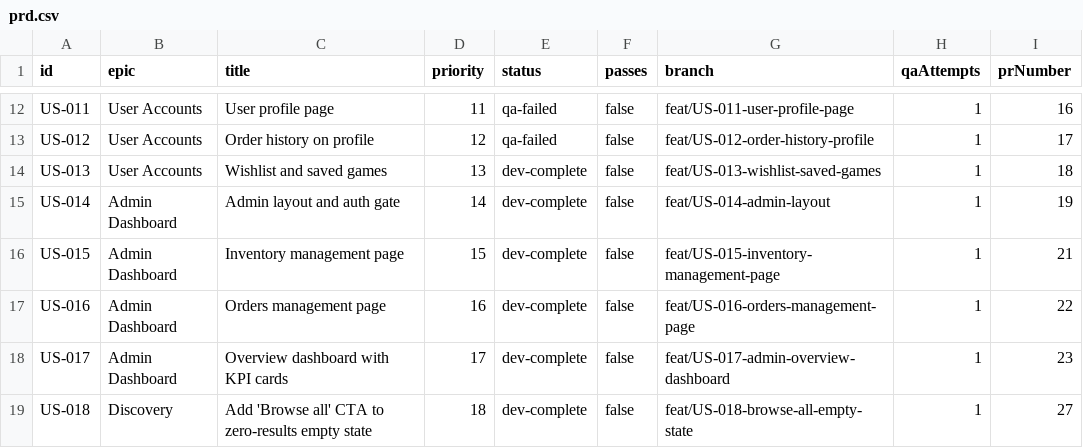
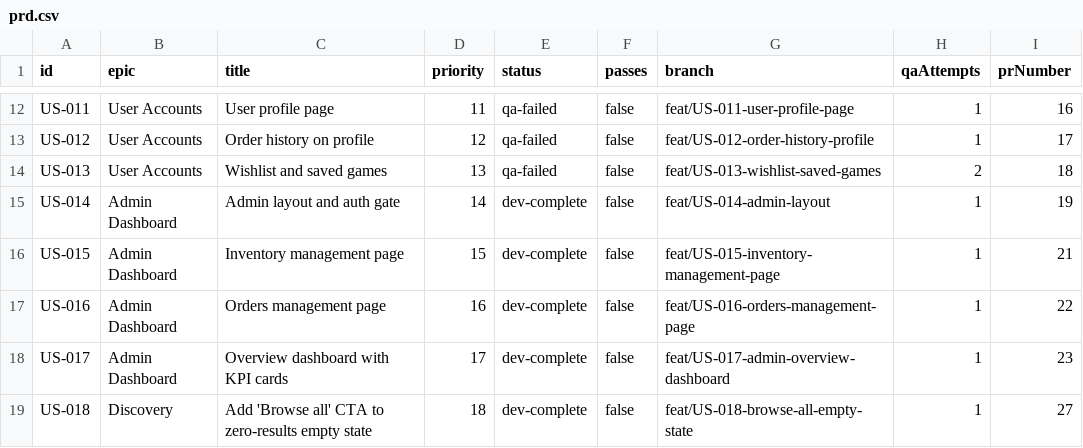
Before and after one commit to baburam1985/RentAGame, a CSV file: scripts/ralph/prd.csv, drawn as a sheet; only a part is shown, gaps mark what is left out.

```diff
--- a/scripts/ralph/prd.csv
+++ b/scripts/ralph/prd.csv
@@ -13,3 +13,3 @@ US-011,User Accounts,User profile page,11,qa-failed,false,feat/US-011-user-profi
 US-012,User Accounts,Order history on profile,12,qa-failed,false,feat/US-012-order-history-profile,1,17
-US-013,User Accounts,Wishlist and saved games,13,dev-complete,false,feat/US-013-wishlist-saved-games,1,18
+US-013,User Accounts,Wishlist and saved games,13,qa-failed,false,feat/US-013-wishlist-saved-games,2,18
 US-014,Admin Dashboard,Admin layout and auth gate,14,dev-complete,false,feat/US-014-admin-layout,1,19
```
Also changed, not shown: 2 other files.
